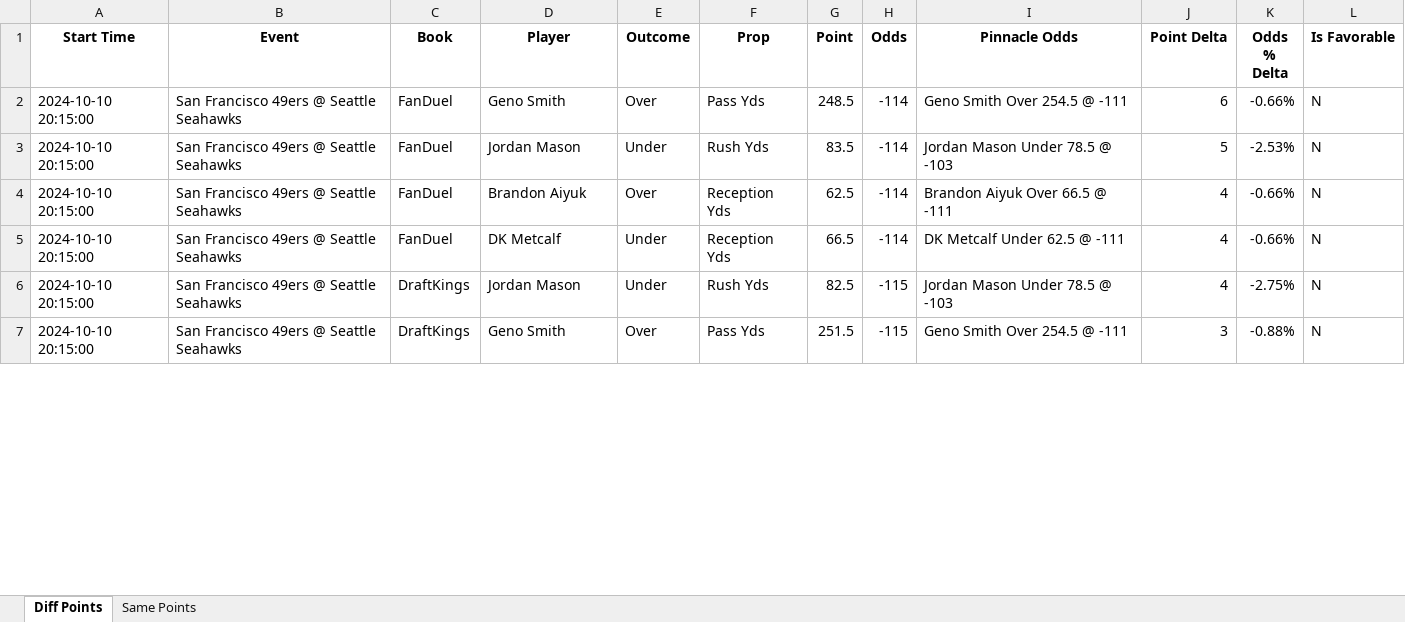
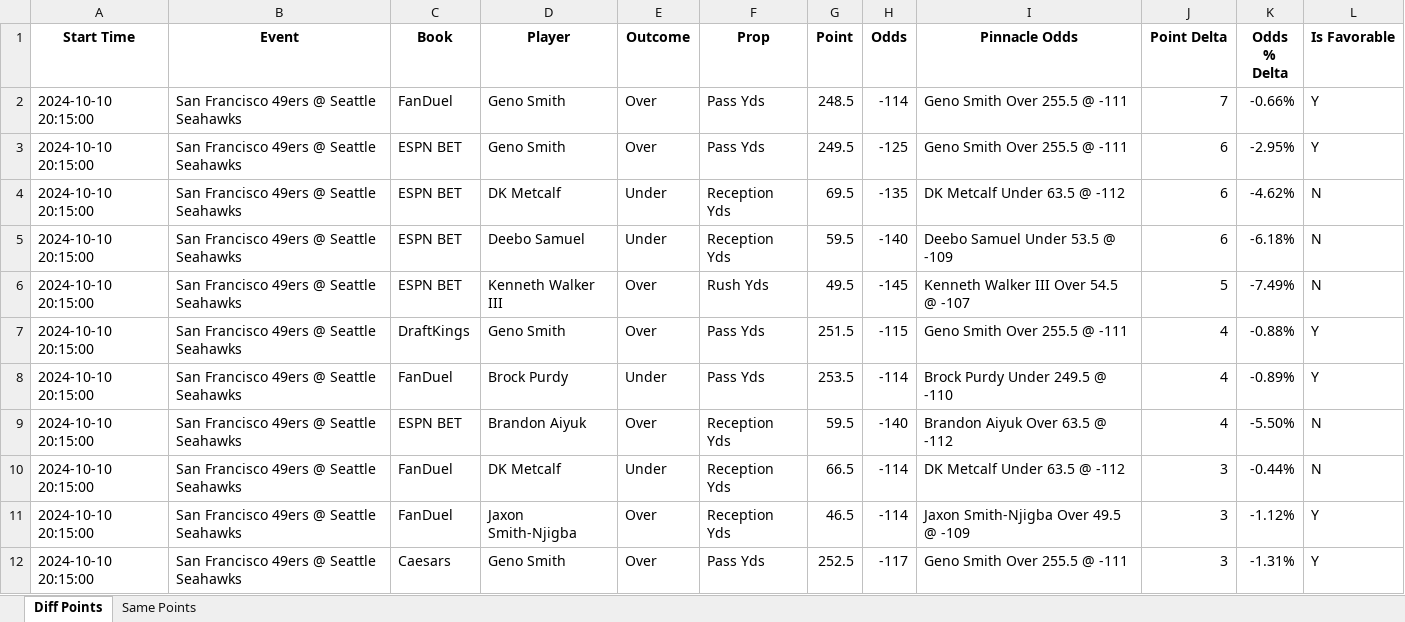
Before and after one commit to rahulShahCode/player-props-scraper, an Excel workbook: player_props.xlsx, sheet Diff Points, drawn as a sheet; only a part is shown; values as stored, in another font and other column widths than the file's, no borders; removed rows and columns are numbered as before the commit, all else as after; the diff covers the shown part only; the diff names each change by its address in the sheet, - before the commit and + after, or states it on an @@ line.

```diff
--- a/player_props.xlsx (sheet Diff Points)
+++ b/player_props.xlsx (sheet Diff Points)
-I2 (Pinnacle Odds): Geno Smith Over 254.5 @ -111
+I2 (Pinnacle Odds): Geno Smith Over 255.5 @ -111
-J2 (Point Delta): 6
+J2 (Point Delta): 7
-L2 (Is Favorable): N
+L2 (Is Favorable): Y
+row 3: 2024-10-10 20:15:00 | San Francisco 49ers @ Seattle Seahawks | ESPN BET | Geno Smith | Over | Pass Yds | 249.5 | -125 | Geno Smith Over 255.5 @ -111 | 6 | -2.95% | Y
+row 4: 2024-10-10 20:15:00 | San Francisco 49ers @ Seattle Seahawks | ESPN BET | DK Metcalf | Under | Reception Yds | 69.5 | -135 | DK Metcalf Under 63.5 @ -112 | 6 | -4.62% | N
+row 5: 2024-10-10 20:15:00 | San Francisco 49ers @ Seattle Seahawks | ESPN BET | Deebo Samuel | Under | Reception Yds | 59.5 | -140 | Deebo Samuel Under 53.5 @ -109 | 6 | -6.18% | N
+row 6: 2024-10-10 20:15:00 | San Francisco 49ers @ Seattle Seahawks | ESPN BET | Kenneth Walker III | Over | Rush Yds | 49.5 | -145 | Kenneth Walker III Over 54.5 @ -107 | 5 | -7.49% | N
+row 7: 2024-10-10 20:15:00 | San Francisco 49ers @ Seattle Seahawks | DraftKings | Geno Smith | Over | Pass Yds | 251.5 | -115 | Geno Smith Over 255.5 @ -111 | 4 | -0.88% | Y
-D8 (Player): Jordan Mason
+D8 (Player): Brock Purdy
-F8 (Prop): Rush Yds
+F8 (Prop): Pass Yds
-G8 (Point): 83.5
+G8 (Point): 253.5
-I8 (Pinnacle Odds): Jordan Mason Under 78.5 @ -103
+I8 (Pinnacle Odds): Brock Purdy Under 249.5 @ -110
-J8 (Point Delta): 5
+J8 (Point Delta): 4
-K8 (Odds % Delta): -2.53%
+K8 (Odds % Delta): -0.89%
-L8 (Is Favorable): N
+L8 (Is Favorable): Y
-C9 (Book): FanDuel
+C9 (Book): ESPN BET
-G9 (Point): 62.5
+G9 (Point): 59.5
-H9 (Odds): -114
+H9 (Odds): -140
-I9 (Pinnacle Odds): Brandon Aiyuk Over 66.5 @ -111
+I9 (Pinnacle Odds): Brandon Aiyuk Over 63.5 @ -112
-K9 (Odds % Delta): -0.66%
+K9 (Odds % Delta): -5.50%
-I10 (Pinnacle Odds): DK Metcalf Under 62.5 @ -111
+I10 (Pinnacle Odds): DK Metcalf Under 63.5 @ -112
-J10 (Point Delta): 4
+J10 (Point Delta): 3
-K10 (Odds % Delta): -0.66%
+K10 (Odds % Delta): -0.44%
-row 6: 2024-10-10 20:15:00 | San Francisco 49ers @ Seattle Seahawks | DraftKings | Jordan Mason | Under | Rush Yds | 82.5 | -115 | Jordan Mason Under 78.5 @ -103 | 4 | -2.75% | N
+row 11: 2024-10-10 20:15:00 | San Francisco 49ers @ Seattle Seahawks | FanDuel | Jaxon Smith-Njigba | Over | Reception Yds | 46.5 | -114 | Jaxon Smith-Njigba Over 49.5 @ -109 | 3 | -1.12% | Y
-C12 (Book): DraftKings
+C12 (Book): Caesars
-G12 (Point): 251.5
+G12 (Point): 252.5
-H12 (Odds): -115
+H12 (Odds): -117
-I12 (Pinnacle Odds): Geno Smith Over 254.5 @ -111
+I12 (Pinnacle Odds): Geno Smith Over 255.5 @ -111
-K12 (Odds % Delta): -0.88%
+K12 (Odds % Delta): -1.31%
-L12 (Is Favorable): N
+L12 (Is Favorable): Y
```
Also changed, not shown: 5 added rows and 62 edited cells elsewhere in this sheet, sheet Same Points, 2 other files.
